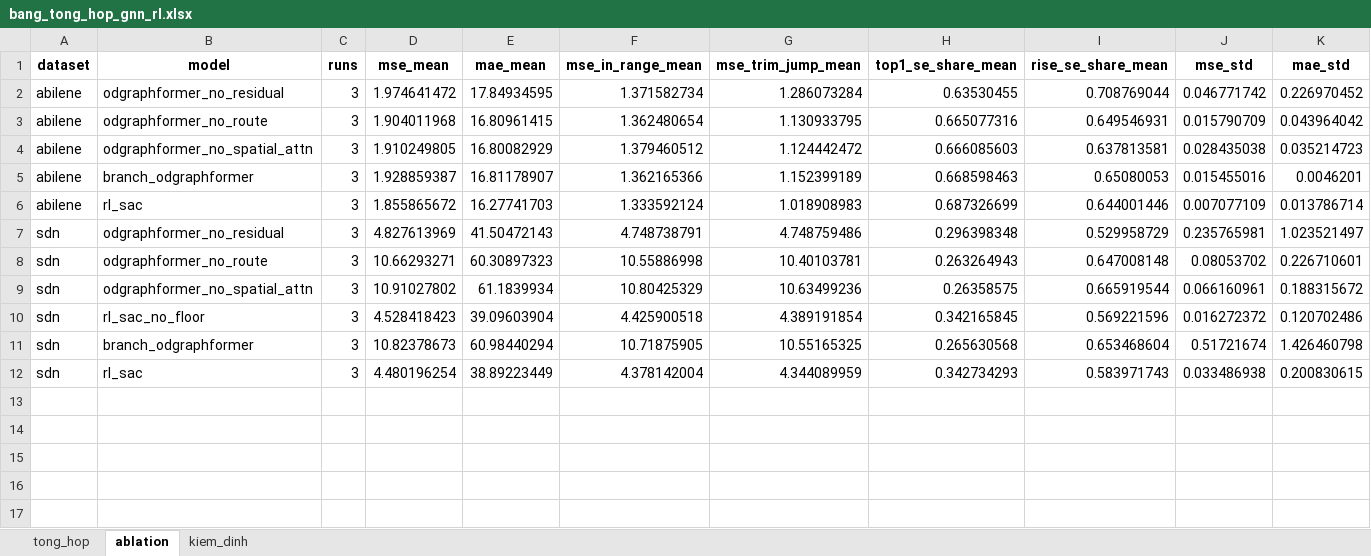
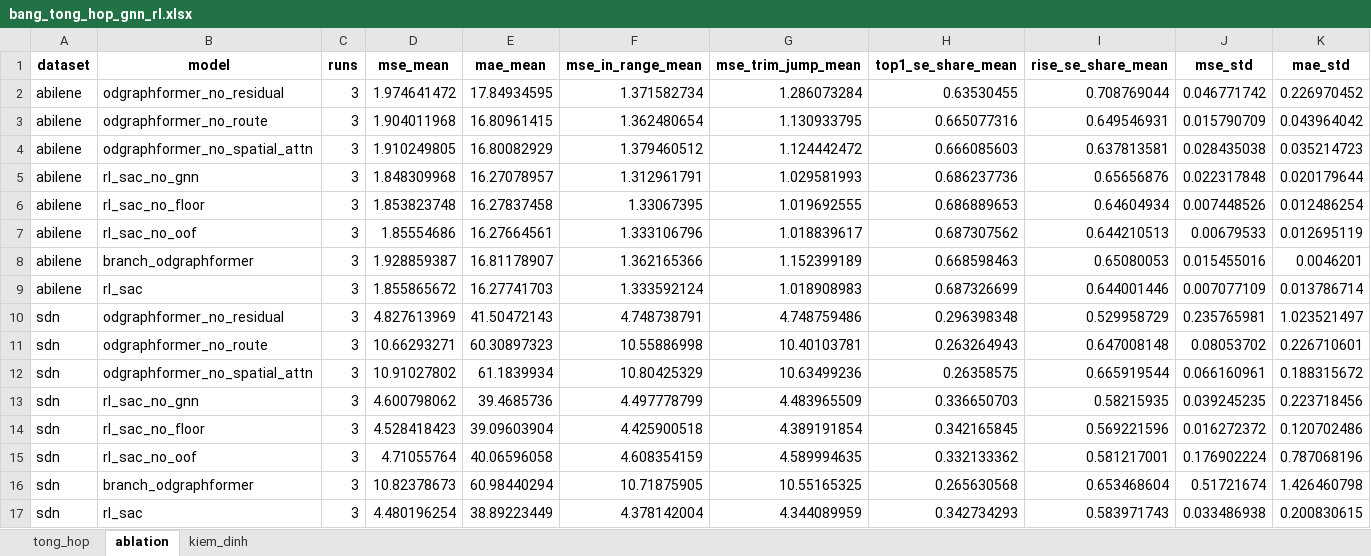
Before and after one commit to Vannt20/network_prediction_v2, an Excel workbook: results/gnn_rl/bang_tong_hop_gnn_rl.xlsx, sheet ablation, drawn as a sheet; only a part is shown; values as stored, in another font and other column widths than the file's, no borders; rows hold the shown columns only; the diff names each change by its address in the sheet, - before the commit and + after, or states it on an @@ line.

```diff
--- a/results/gnn_rl/bang_tong_hop_gnn_rl.xlsx (sheet ablation)
+++ b/results/gnn_rl/bang_tong_hop_gnn_rl.xlsx (sheet ablation)
+row 5: abilene | rl_sac_no_gnn | 3 | 1.848309968 | 16.27078957 | 1.312961791 | 1.029581993 | 0.686237736 | 0.65656876 | 0.022317848 | 0.020179644
+row 6: abilene | rl_sac_no_floor | 3 | 1.853823748 | 16.27837458 | 1.33067395 | 1.019692555 | 0.686889653 | 0.64604934 | 0.007448526 | 0.012486254
+row 7: abilene | rl_sac_no_oof | 3 | 1.85554686 | 16.27664561 | 1.333106796 | 1.018839617 | 0.687307562 | 0.644210513 | 0.00679533 | 0.012695119
+row 13: sdn | rl_sac_no_gnn | 3 | 4.600798062 | 39.4685736 | 4.497778799 | 4.483965509 | 0.336650703 | 0.58215935 | 0.039245235 | 0.223718456
+row 15: sdn | rl_sac_no_oof | 3 | 4.71055764 | 40.06596058 | 4.608354159 | 4.589994635 | 0.332133362 | 0.581217001 | 0.176902224 | 0.787068196
```
Also changed, not shown: 3 other files.
